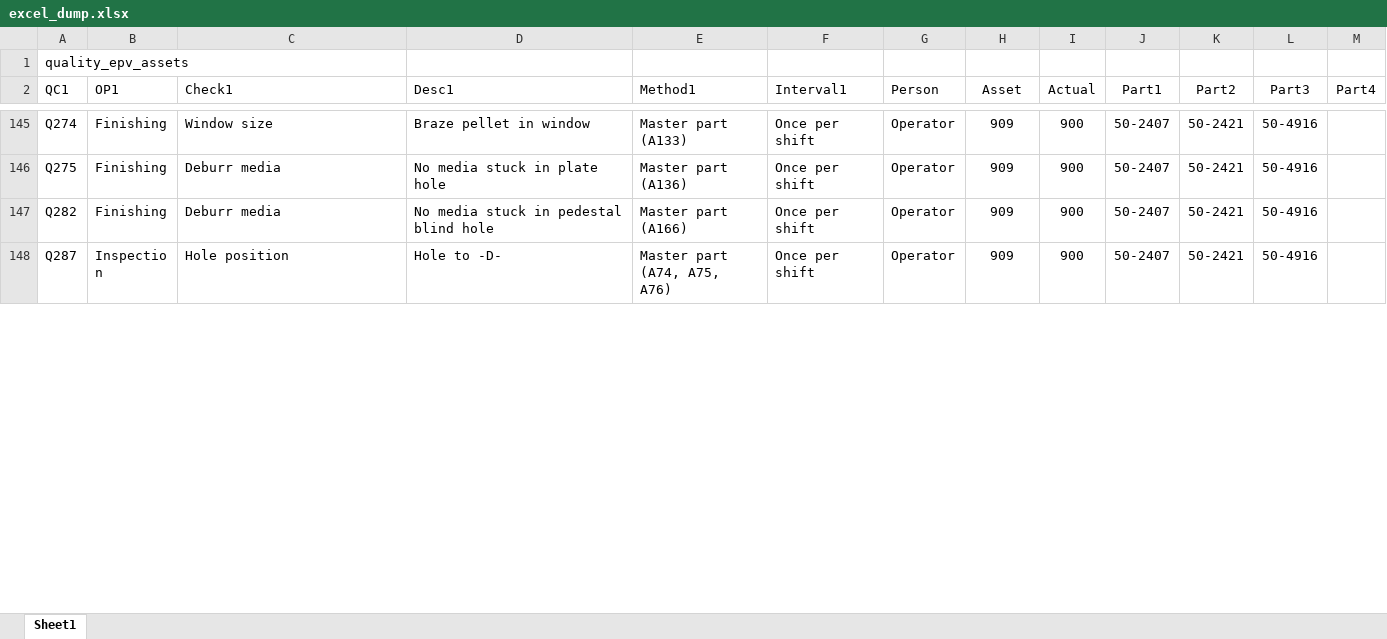
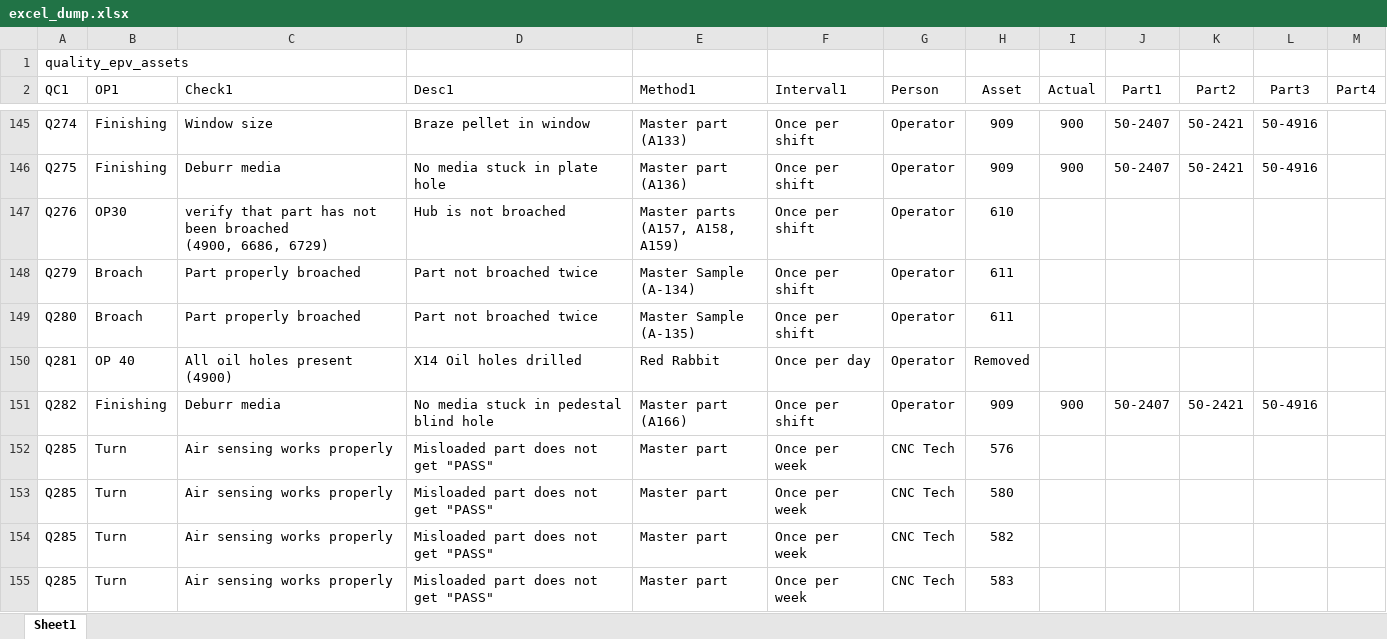
Before and after one commit to DaveClark-Stackpole/trakberry, an Excel workbook: excel_dump.xlsx, sheet Sheet1, drawn as a sheet; only a part is shown, gaps mark what is left out; the shorter side is filled out with more unchanged rows; values as stored, in another font and other column widths than the file's, no borders; ↵ is a line break in a cell; the diff covers the shown part only; the diff names each change by its address in the sheet, - before the commit and + after, or states it on an @@ line.

```diff
--- a/excel_dump.xlsx (sheet Sheet1)
+++ b/excel_dump.xlsx (sheet Sheet1)
+row 147: Q276 | OP30 | verify that part has not been broached ↵ (4900, 6686, 6729) | Hub is not broached | Master parts ↵ (A157, A158, A159) | Once per shift | Operator | 610
+row 148: Q279 | Broach | Part properly broached | Part not broached twice | Master Sample ↵ (A-134) | Once per shift | Operator | 611
+row 149: Q280 | Broach | Part properly broached | Part not broached twice | Master Sample ↵ (A-135) | Once per shift | Operator | 611
+row 150: Q281 | OP 40 | All oil holes present ↵ (4900) | X14 Oil holes drilled | Red Rabbit | Once per day | Operator | Removed
+row 152: Q285 | Turn | Air sensing works properly | Misloaded part does not get "PASS" | Master part | Once per week | CNC Tech | 576
+row 153: Q285 | Turn | Air sensing works properly | Misloaded part does not get "PASS" | Master part | Once per week | CNC Tech | 580
+row 154: Q285 | Turn | Air sensing works properly | Misloaded part does not get "PASS" | Master part | Once per week | CNC Tech | 582
+row 155: Q285 | Turn | Air sensing works properly | Misloaded part does not get "PASS" | Master part | Once per week | CNC Tech | 583
```
Also changed, not shown: 121 added rows and 91 moved rows elsewhere in this sheet, 9 other files.
